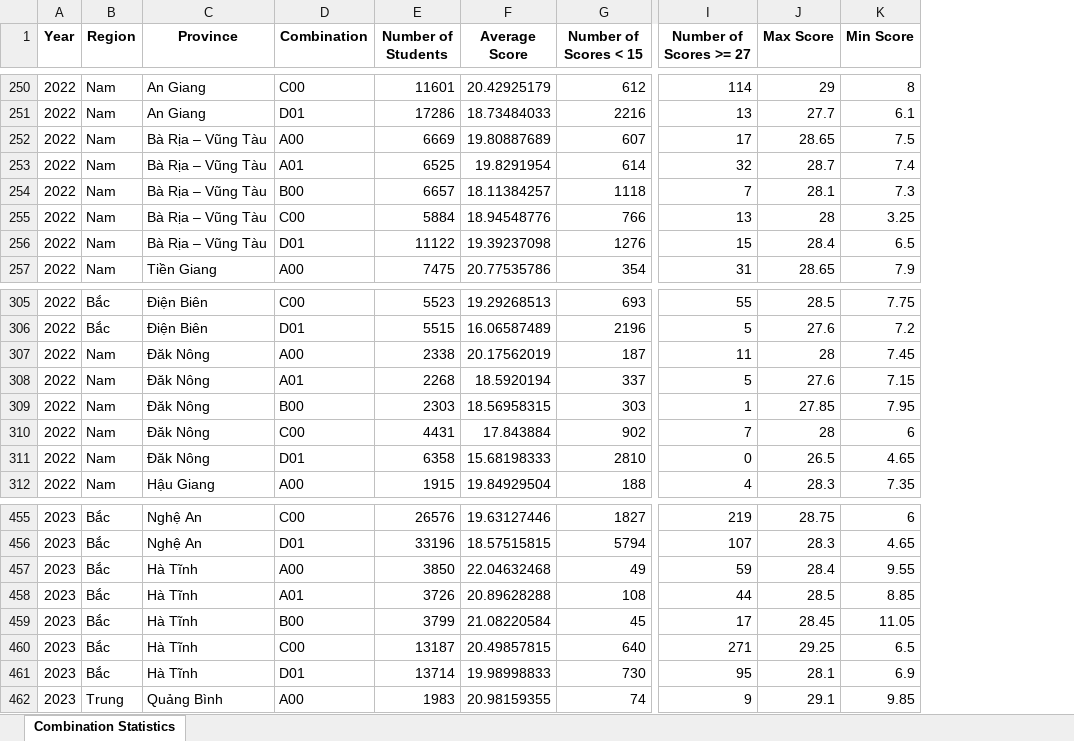
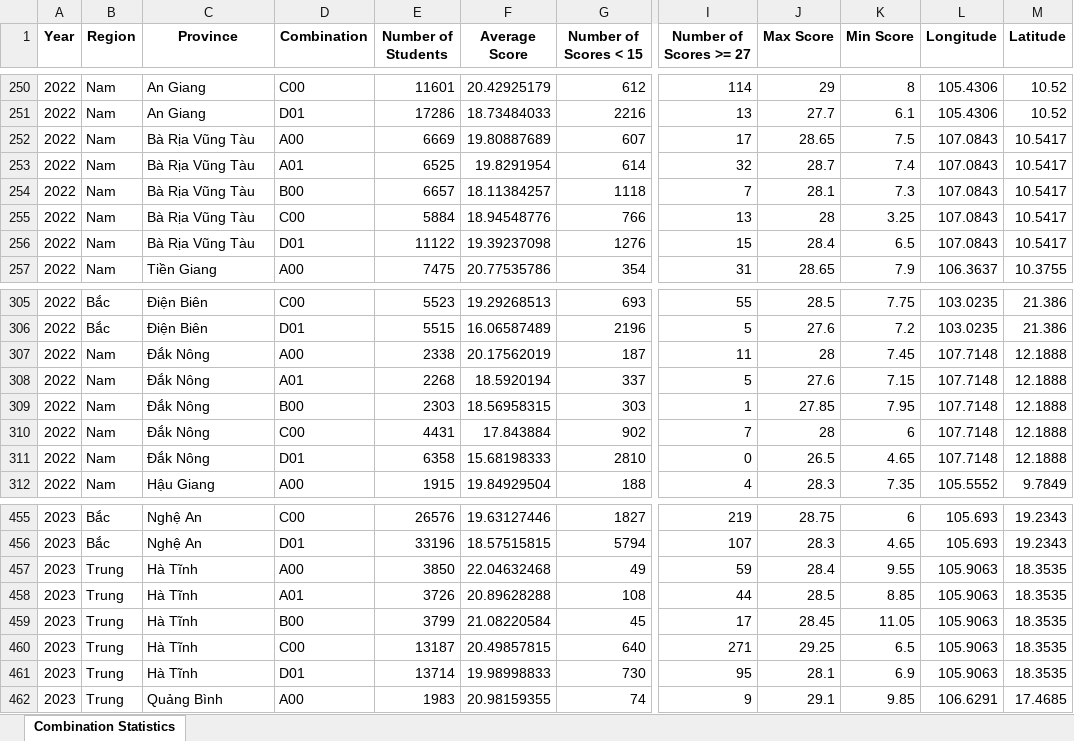
Before and after one commit to Dat-TG/THPTQG, an Excel workbook: processed/combination_statistics.xlsx, sheet Combination Statistics, drawn as a sheet; only a part is shown, gaps mark what is left out; values as stored, in another font and other column widths than the file's, no borders; the diff covers the shown part only; the diff names each change by its address in the sheet, - before the commit and + after, or states it on an @@ line.

```diff
--- a/processed/combination_statistics.xlsx (sheet Combination Statistics)
+++ b/processed/combination_statistics.xlsx (sheet Combination Statistics)
+column L (Longitude), rows 250-257: 105.4306 | 105.4306 | 107.0843 | 107.0843 | 107.0843 | 107.0843 | 107.0843 | 106.3637; rows 305-312: 103.0235 | 103.0235 | 107.7148 | 107.7148 | 107.7148 | 107.7148 | 107.7148 | 105.5552; rows 455-462: 105.693 | 105.693 | 105.9063 | 105.9063 | 105.9063 | 105.9063 | 105.9063 | 106.6291
+column M (Latitude), rows 250-257: 10.52 | 10.52 | 10.5417 | 10.5417 | 10.5417 | 10.5417 | 10.5417 | 10.3755; rows 305-312: 21.386 | 21.386 | 12.1888 | 12.1888 | 12.1888 | 12.1888 | 12.1888 | 9.7849; rows 455-462: 19.2343 | 19.2343 | 18.3535 | 18.3535 | 18.3535 | 18.3535 | 18.3535 | 17.4685
-C252:C256 (Province): Bà Rịa – Vũng Tàu
+C252:C256 (Province): Bà Rịa Vũng Tàu
-C307:C311 (Province): Đăk Nông
+C307:C311 (Province): Đắk Nông
-B457:B461 (Region): Bắc
+B457:B461 (Region): Trung
```
Also changed, not shown: 25 edited cells elsewhere in this sheet, processed/subject_statistics.xlsx, 2 other files.
